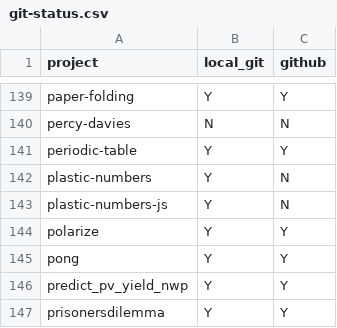
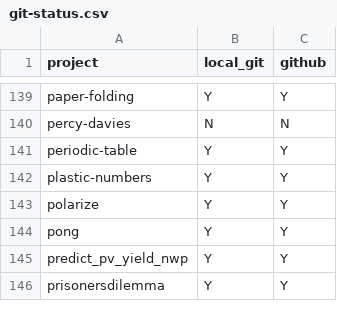
Before and after one commit to tomwhite/project-curation, a CSV file: data/git-status.csv, drawn as a sheet; only a part is shown, gaps mark what is left out.

```diff
--- a/data/git-status.csv
+++ b/data/git-status.csv
@@ -141,4 +141,3 @@ percy-davies,N,N
 periodic-table,Y,Y
-plastic-numbers,Y,N
-plastic-numbers-js,Y,N
+plastic-numbers,Y,Y
 polarize,Y,Y
```
Also changed, not shown: data/git-commits.csv, data/projects-db-final.csv, 3 other files.
